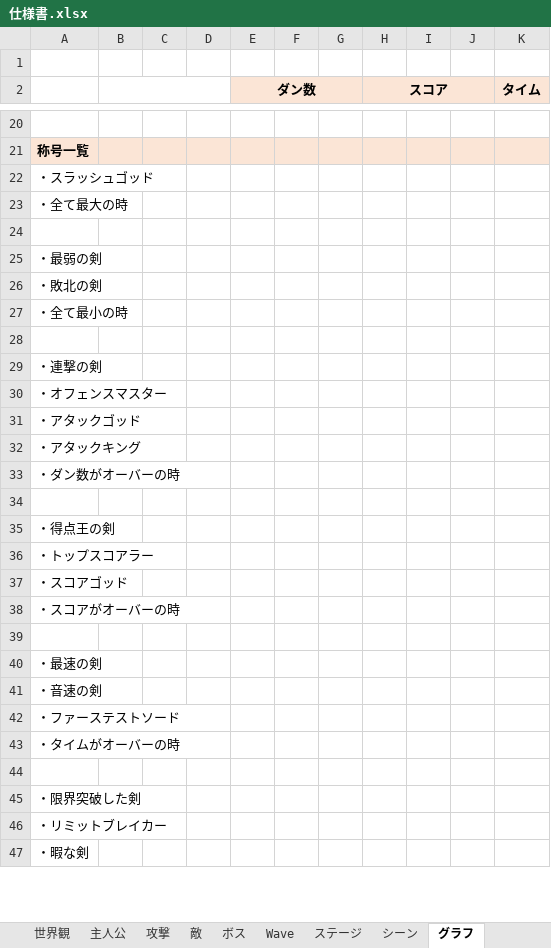
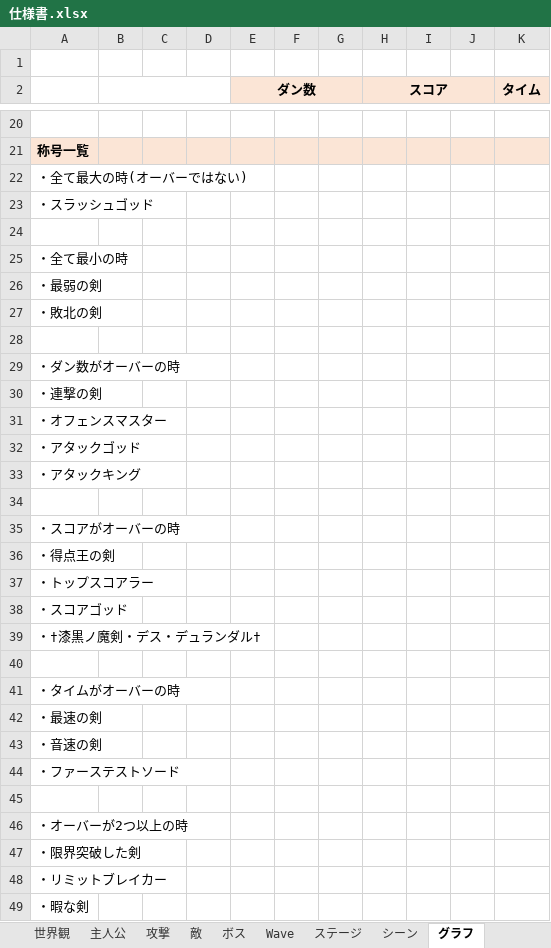
Before and after one commit to satoAFP/HkuokaGameContest2023, an Excel workbook: 2DHukuokaGameContest2023/仕様書.xlsx, sheet グラフ, drawn as a sheet; only a part is shown, gaps mark what is left out; values as stored, in another font and other column widths than the file's, no borders; charts and pictures not drawn; removed rows and columns are numbered as before the commit, all else as after; the diff covers the shown part only; the diff names each change by its address in the sheet, - before the commit and + after, or states it on an @@ line.

Commit message:
仕様書ちょい変更

```diff
--- a/2DHukuokaGameContest2023/仕様書.xlsx (sheet グラフ)
+++ b/2DHukuokaGameContest2023/仕様書.xlsx (sheet グラフ)
+row 22: ・全て最大の時(オーバーではない)
-row 23: ・全て最大の時
@@ row 27 moved to row 25: ・全て最小の時 @@
@@ row 33 moved to row 29: ・ダン数がオーバーの時 @@
+row 35: ・スコアがオーバーの時
-A39: ・スコアがオーバーの時
+A39: ・†漆黒ノ魔剣・デス・デュランダル†
@@ row 43 moved to row 41: ・タイムがオーバーの時 @@
+row 46: ・オーバーが2つ以上の時
```
Also changed, not shown: 1 edited cell elsewhere in this sheet, sheet スケージュール.
